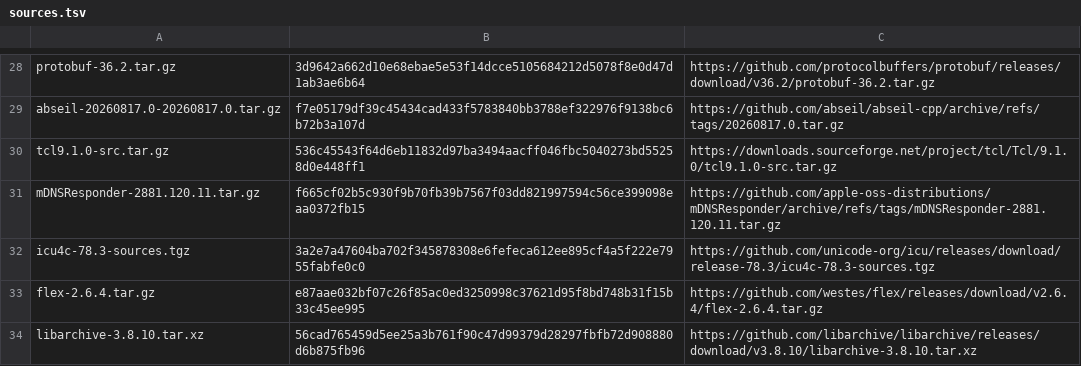
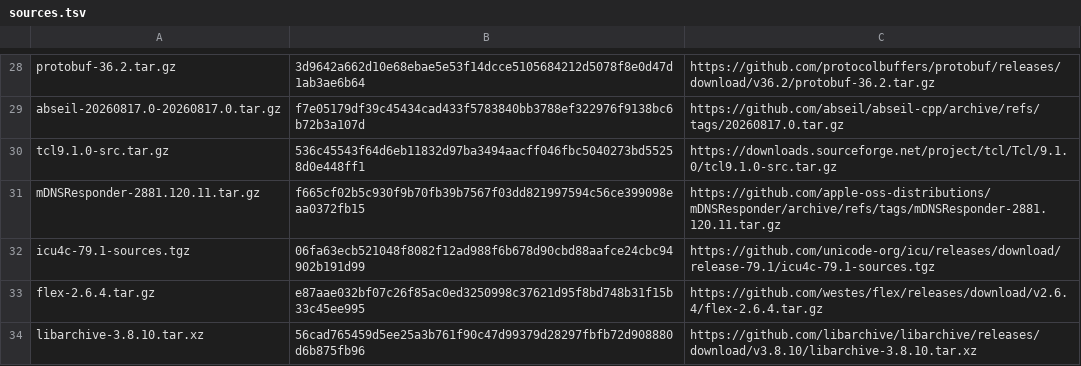
Before and after one commit to oxtech-ember/EmberBSD-Ports, a TSV file: profiles/common-build-tools/sources.tsv, drawn as a sheet; only a part is shown, gaps mark what is left out.

Commit message:
Update common ICU to 79.1

```diff
--- a/profiles/common-build-tools/sources.tsv
+++ b/profiles/common-build-tools/sources.tsv
@@ -31,3 +31,3 @@ tcl9.1.0-src.tar.gz	536c45543f64d6eb11832d97ba3494aacff046fbc5040273bd55258d0e44
 mDNSResponder-2881.120.11.tar.gz	f665cf02b5c930f9b70fb39b7567f03dd821997594c56ce399098eaa0372fb15	https://github.com/apple-oss-distributions/mDNSResponder/archive/refs/tags/mDNSResponder-2881.120.11.tar.gz
-icu4c-78.3-sources.tgz	3a2e7a47604ba702f345878308e6fefeca612ee895cf4a5f222e7955fabfe0c0	https://github.com/unicode-org/icu/releases/download/release-78.3/icu4c-78.3-sources.tgz
+icu4c-79.1-sources.tgz	06fa63ecb521048f8082f12ad988f6b678d90cbd88aafce24cbc94902b191d99	https://github.com/unicode-org/icu/releases/download/release-79.1/icu4c-79.1-sources.tgz
 flex-2.6.4.tar.gz	e87aae032bf07c26f85ac0ed3250998c37621d95f8bd748b31f15b33c45ee995	https://github.com/westes/flex/releases/download/v2.6.4/flex-2.6.4.tar.gz
```
Also changed, not shown: 25 other files.
